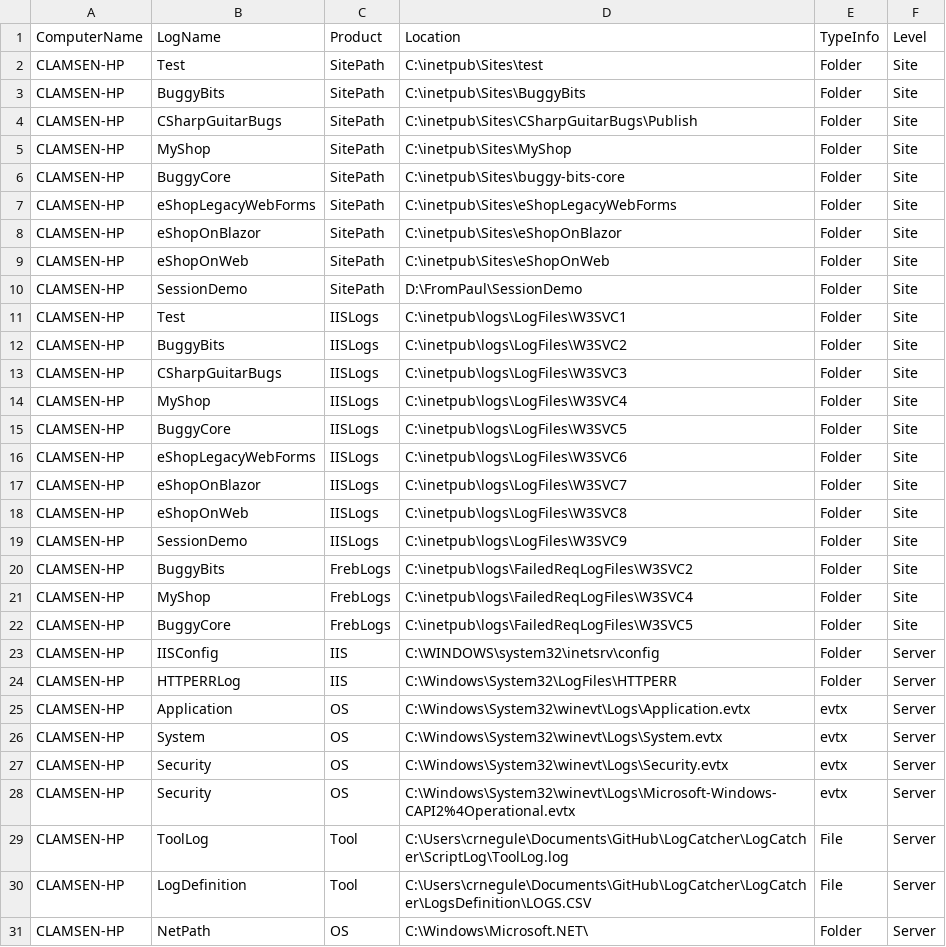
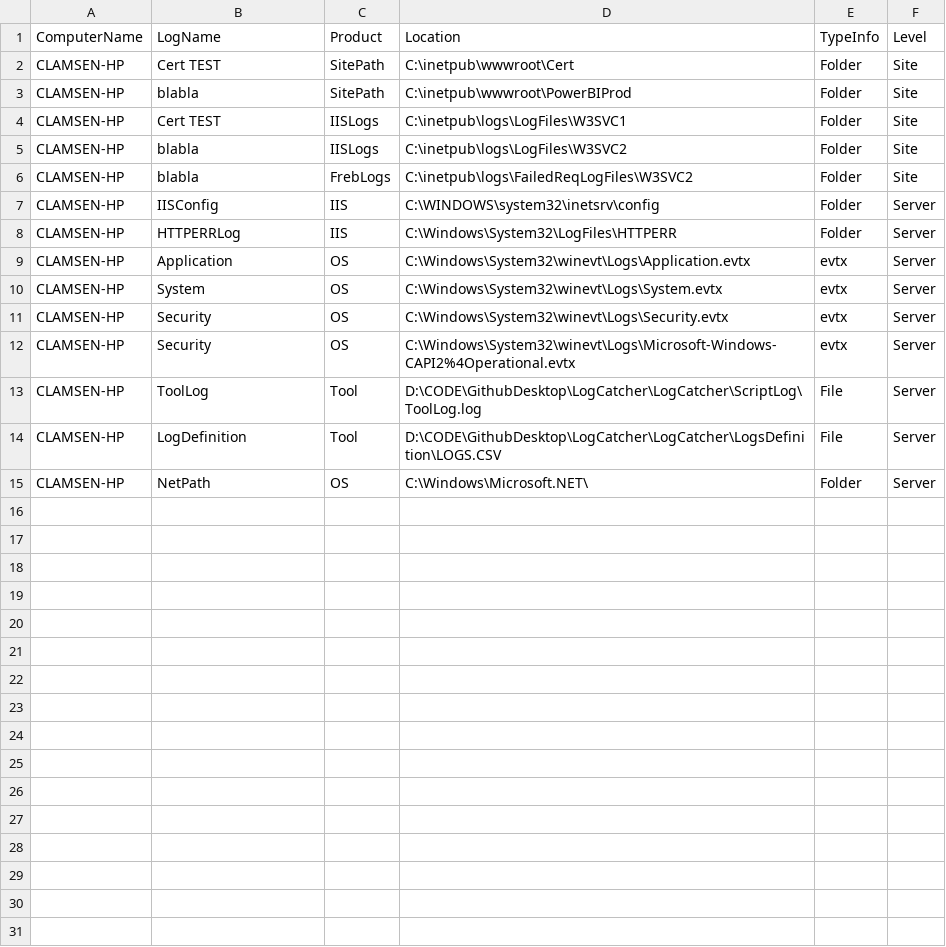
Before and after one commit to NL-Cristi/LogCatcher, a CSV file: LogCatcher/LogsDefinition/LOGS.CSV, drawn as a sheet.

Commit message:
LogCatcherV2.6
LogCatcherV2.6 - passing corect way to pass app pool name to app pool command

```diff
--- a/LogCatcher/LogsDefinition/LOGS.CSV
+++ b/LogCatcher/LogsDefinition/LOGS.CSV
@@ -1,23 +1,7 @@
 "ComputerName","LogName","Product","Location","TypeInfo","Level"
-"CLAMSEN-HP","Test","SitePath","C:\inetpub\Sites\test","Folder","Site"
-"CLAMSEN-HP","BuggyBits","SitePath","C:\inetpub\Sites\BuggyBits","Folder","Site"
-"CLAMSEN-HP","CSharpGuitarBugs","SitePath","C:\inetpub\Sites\CSharpGuitarBugs\Publish","Folder","Site"
-"CLAMSEN-HP","MyShop","SitePath","C:\inetpub\Sites\MyShop","Folder","Site"
-"CLAMSEN-HP","BuggyCore","SitePath","C:\inetpub\Sites\buggy-bits-core","Folder","Site"
-"CLAMSEN-HP","eShopLegacyWebForms","SitePath","C:\inetpub\Sites\eShopLegacyWebForms","Folder","Site"
-"CLAMSEN-HP","eShopOnBlazor","SitePath","C:\inetpub\Sites\eShopOnBlazor","Folder","Site"
-"CLAMSEN-HP","eShopOnWeb","SitePath","C:\inetpub\Sites\eShopOnWeb","Folder","Site"
-"CLAMSEN-HP","SessionDemo","SitePath","D:\FromPaul\SessionDemo","Folder","Site"
-"CLAMSEN-HP","Test","IISLogs","C:\inetpub\logs\LogFiles\W3SVC1","Folder","Site"
-"CLAMSEN-HP","BuggyBits","IISLogs","C:\inetpub\logs\LogFiles\W3SVC2","Folder","Site"
-"CLAMSEN-HP","CSharpGuitarBugs","IISLogs","C:\inetpub\logs\LogFiles\W3SVC3","Folder","Site"
-"CLAMSEN-HP","MyShop","IISLogs","C:\inetpub\logs\LogFiles\W3SVC4","Folder","Site"
-"CLAMSEN-HP","BuggyCore","IISLogs","C:\inetpub\logs\LogFiles\W3SVC5","Folder","Site"
-"CLAMSEN-HP","eShopLegacyWebForms","IISLogs","C:\inetpub\logs\LogFiles\W3SVC6","Folder","Site"
-"CLAMSEN-HP","eShopOnBlazor","IISLogs","C:\inetpub\logs\LogFiles\W3SVC7","Folder","Site"
-"CLAMSEN-HP","eShopOnWeb","IISLogs","C:\inetpub\logs\LogFiles\W3SVC8","Folder","Site"
-"CLAMSEN-HP","SessionDemo","IISLogs","C:\inetpub\logs\LogFiles\W3SVC9","Folder","Site"
-"CLAMSEN-HP","BuggyBits","FrebLogs","C:\inetpub\logs\FailedReqLogFiles\W3SVC2","Folder","Site"
-"CLAMSEN-HP","MyShop","FrebLogs","C:\inetpub\logs\FailedReqLogFiles\W3SVC4","Folder","Site"
-"CLAMSEN-HP","BuggyCore","FrebLogs","C:\inetpub\logs\FailedReqLogFiles\W3SVC5","Folder","Site"
+"CLAMSEN-HP","Cert TEST","SitePath","C:\inetpub\wwwroot\Cert","Folder","Site"
+"CLAMSEN-HP","blabla","SitePath","C:\inetpub\wwwroot\PowerBIProd","Folder","Site"
+"CLAMSEN-HP","Cert TEST","IISLogs","C:\inetpub\logs\LogFiles\W3SVC1","Folder","Site"
+"CLAMSEN-HP","blabla","IISLogs","C:\inetpub\logs\LogFiles\W3SVC2","Folder","Site"
+"CLAMSEN-HP","blabla","FrebLogs","C:\inetpub\logs\FailedReqLogFiles\W3SVC2","Folder","Site"
 "CLAMSEN-HP","IISConfig","IIS","C:\WINDOWS\system32\inetsrv\config","Folder","Server"
@@ -28,4 +12,4 @@
 "CLAMSEN-HP","Security","OS","C:\Windows\System32\winevt\Logs\Microsoft-Windows-CAPI2%4Operational.evtx","evtx","Server"
-"CLAMSEN-HP","ToolLog","Tool","C:\Users\crnegule\Documents\GitHub\LogCatcher\LogCatcher\ScriptLog\ToolLog.log","File","Server"
-"CLAMSEN-HP","LogDefinition","Tool","C:\Users\crnegule\Documents\GitHub\LogCatcher\LogCatcher\LogsDefinition\LOGS.CSV","File","Server"
+"CLAMSEN-HP","ToolLog","Tool","D:\CODE\GithubDesktop\LogCatcher\LogCatcher\ScriptLog\ToolLog.log","File","Server"
+"CLAMSEN-HP","LogDefinition","Tool","D:\CODE\GithubDesktop\LogCatcher\LogCatcher\LogsDefinition\LOGS.CSV","File","Server"
 "CLAMSEN-HP","NetPath","OS","C:\Windows\Microsoft.NET\","Folder","Server"
```
Also changed, not shown: 2 other files.
